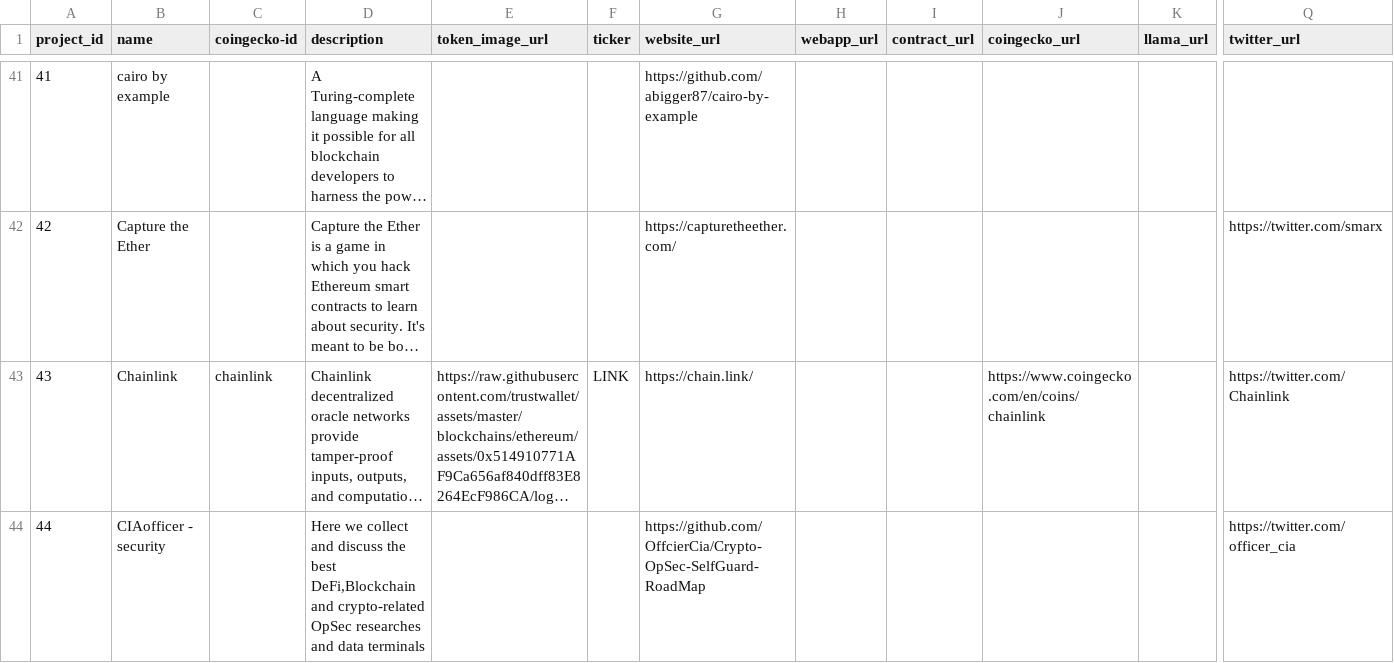
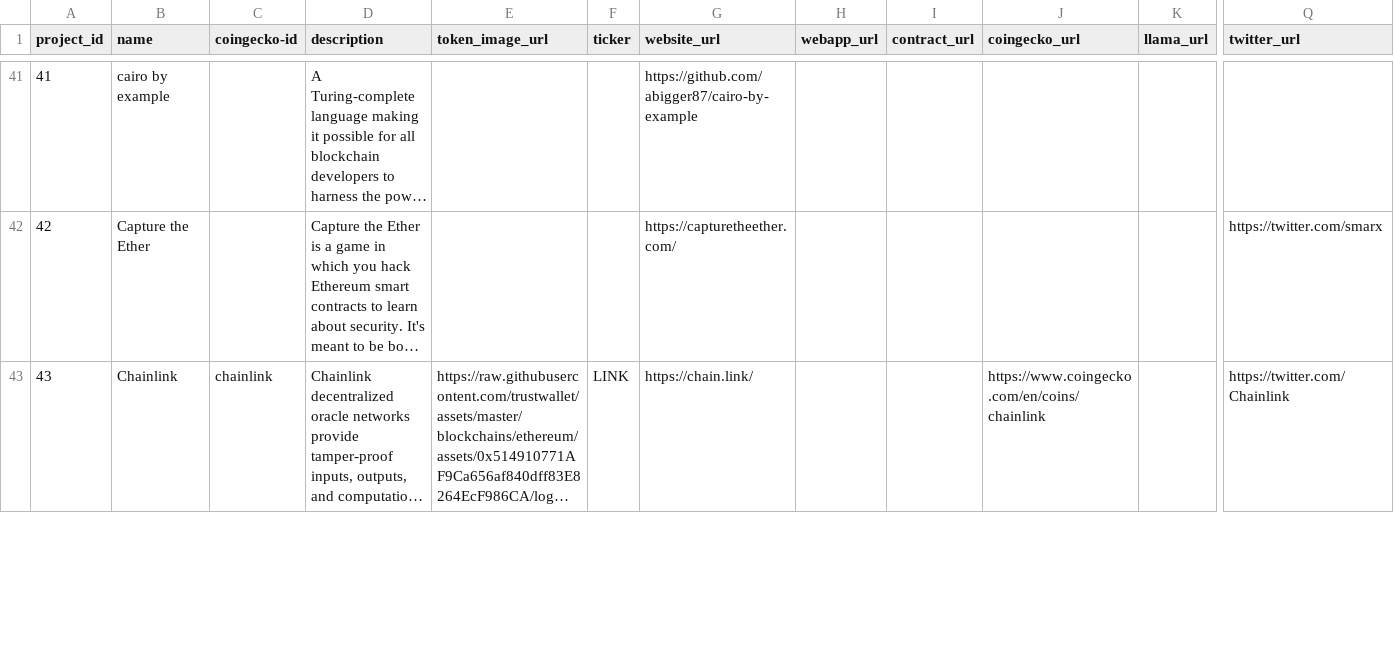
Before and after one commit to 0xPuffin/pentacle, a CSV file: data/eth-projects-no-tags.csv, drawn as a sheet; only a part is shown, gaps mark what is left out; long unchanged cells end in …; removed rows and columns are numbered as before the commit, all else as after; rows hold the shown columns only; the diff covers the shown part only; the diff names each change by its address in the sheet, - before the commit and + after, or states it on an @@ line.

```diff
--- a/data/eth-projects-no-tags.csv
+++ b/data/eth-projects-no-tags.csv
-row 44: 44 | CIAofficer - security |  | Here we collect and discuss the best DeFi,Blockchain and crypto-related OpSec researches and data terminals |  |  | https://github.com/OffcierCia/Crypto-OpSec-SelfGuard-RoadMap |  |  |  |  | https://twitter.com/officer_cia
```
Also changed, not shown: 2 added rows elsewhere in this file, data/article-no-tags.csv, data/article.csv, 17 other files.
